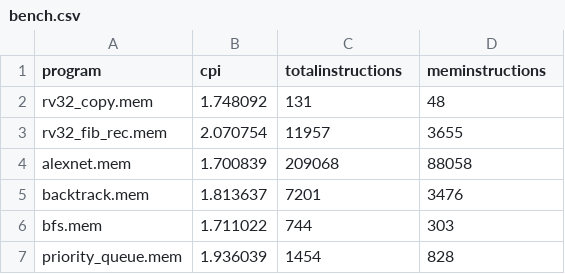
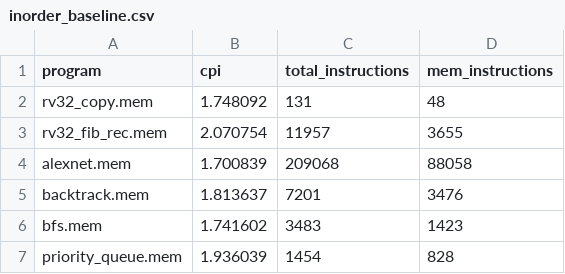
Before and after one commit to yaene/VeriSimpleO3, a CSV file: results/inorder_baseline.csv (was bench.csv), drawn as a sheet.

Commit message:
results: add inorder baseline result

```diff
--- a/bench.csv
+++ b/results/inorder_baseline.csv
@@ -1,2 +1,2 @@
-program,cpi,totalinstructions,meminstructions
+program,cpi,total_instructions,mem_instructions
 rv32_copy.mem,1.748092,131,48
@@ -5,3 +5,3 @@ alexnet.mem,1.700839,209068,88058
 backtrack.mem,1.813637,7201,3476
-bfs.mem,1.711022,744,303
+bfs.mem,1.741602,3483,1423
 priority_queue.mem,1.936039,1454,828
```
